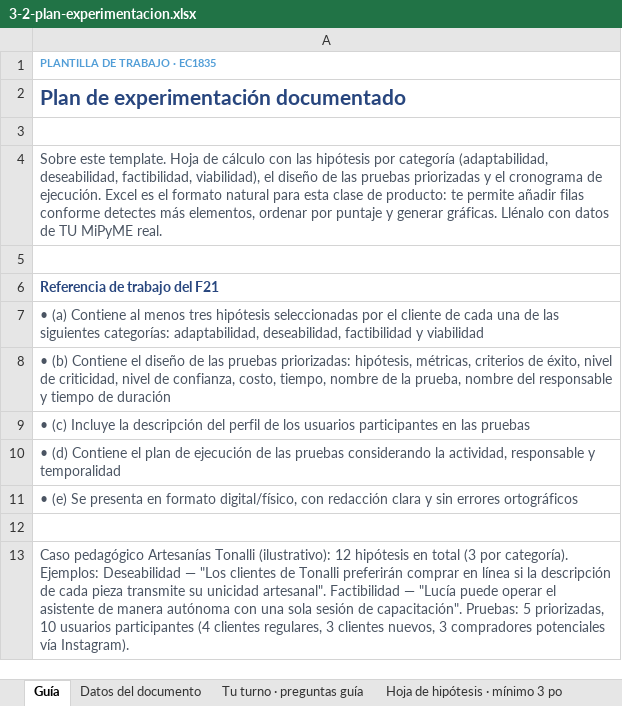
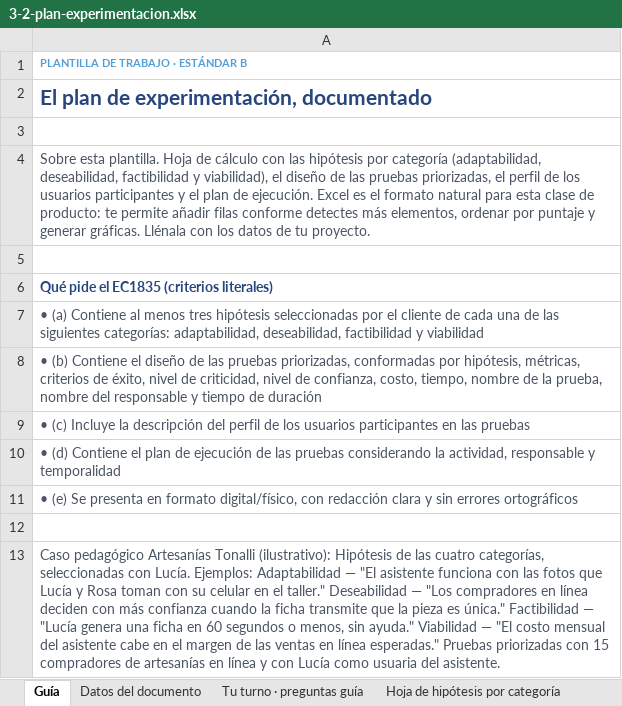
Before and after one commit to oymguerrero/manuales-ec-fundes, an Excel workbook: estandar-b/templates/3-2-plan-experimentacion.xlsx, sheet Guía, drawn as a sheet; values as stored, in another font and other column widths than the file's, no borders; the diff names each change by its address in the sheet, - before the commit and + after, or states it on an @@ line.

```diff
--- a/estandar-b/templates/3-2-plan-experimentacion.xlsx (sheet Guía)
+++ b/estandar-b/templates/3-2-plan-experimentacion.xlsx (sheet Guía)
-sheet tab: Hoja de hipótesis · mínimo 3 po
+sheet tab: Hoja de hipótesis por categoría
-A1: PLANTILLA DE TRABAJO · EC1835
+A1: PLANTILLA DE TRABAJO · ESTÁNDAR B
-A2: Plan de experimentación documentado
+A2: El plan de experimentación, documentado
-A4: Sobre este template. Hoja de cálculo con las hipótesis por categoría (adaptabilidad, deseabilidad, factibilidad, viabilidad), el diseño de las pruebas priorizadas y el cronograma de ejecución. Excel es el formato natural para esta clase de producto: te permite añadir filas conforme detectes más elementos, ordenar por puntaje y generar gráficas. Llénalo con datos de TU MiPyME real.
+A4: Sobre esta plantilla. Hoja de cálculo con las hipótesis por categoría (adaptabilidad, deseabilidad, factibilidad y viabilidad), el diseño de las pruebas priorizadas, el perfil de los usuarios participantes y el plan de ejecución. Excel es el formato natural para esta clase de producto: te permite añadir filas conforme detectes más elementos, ordenar por puntaje y generar gráficas. Llénala con los datos de tu proyecto.
-A6: Referencia de trabajo del F21
+A6: Qué pide el EC1835 (criterios literales)
-A8: …las pruebas priorizadas: hipótesis, métricas,…
+A8: …las pruebas priorizadas, conformadas por hipótesis, métricas,…
-A13: …Tonalli (ilustrativo): 12 hipótesis en total (3 por categoría). Ejemplos: Deseabilidad — "Los clientes de Tonalli preferirán comprar en línea si la descripción de cada pieza transmite su unicidad artesanal". Factibilidad — "Lucía puede operar el asistente de manera autónoma con una sola sesión de capacitación". Pruebas: 5 priorizadas, 10 usuarios participantes (4 clientes regulares, 3 clientes nuevos, 3 compradores potenciales vía Instagram).
+A13: …Tonalli (ilustrativo): Hipótesis de las cuatro categorías, seleccionadas con Lucía. Ejemplos: Adaptabilidad — "El asistente funciona con las fotos que Lucía y Rosa toman con su celular en el taller." Deseabilidad — "Los compradores en línea deciden con más confianza cuando la ficha transmite que la pieza es única." Factibilidad — "Lucía genera una ficha en 60 segundos o menos, sin ayuda." Viabilidad — "El costo mensual del asistente cabe en el margen de las ventas en línea esperadas." Pruebas priorizadas con 15 compradores de artesanías en línea y con Lucía como usuaria del asistente.
```
Also changed, not shown: sheet Tu turno · preguntas guía, estandar-b/templates/1-4-matriz-priorizacion.xlsx, estandar-b/templates/2-2-matriz-ideas-solucion.xlsx, 13 other files.
